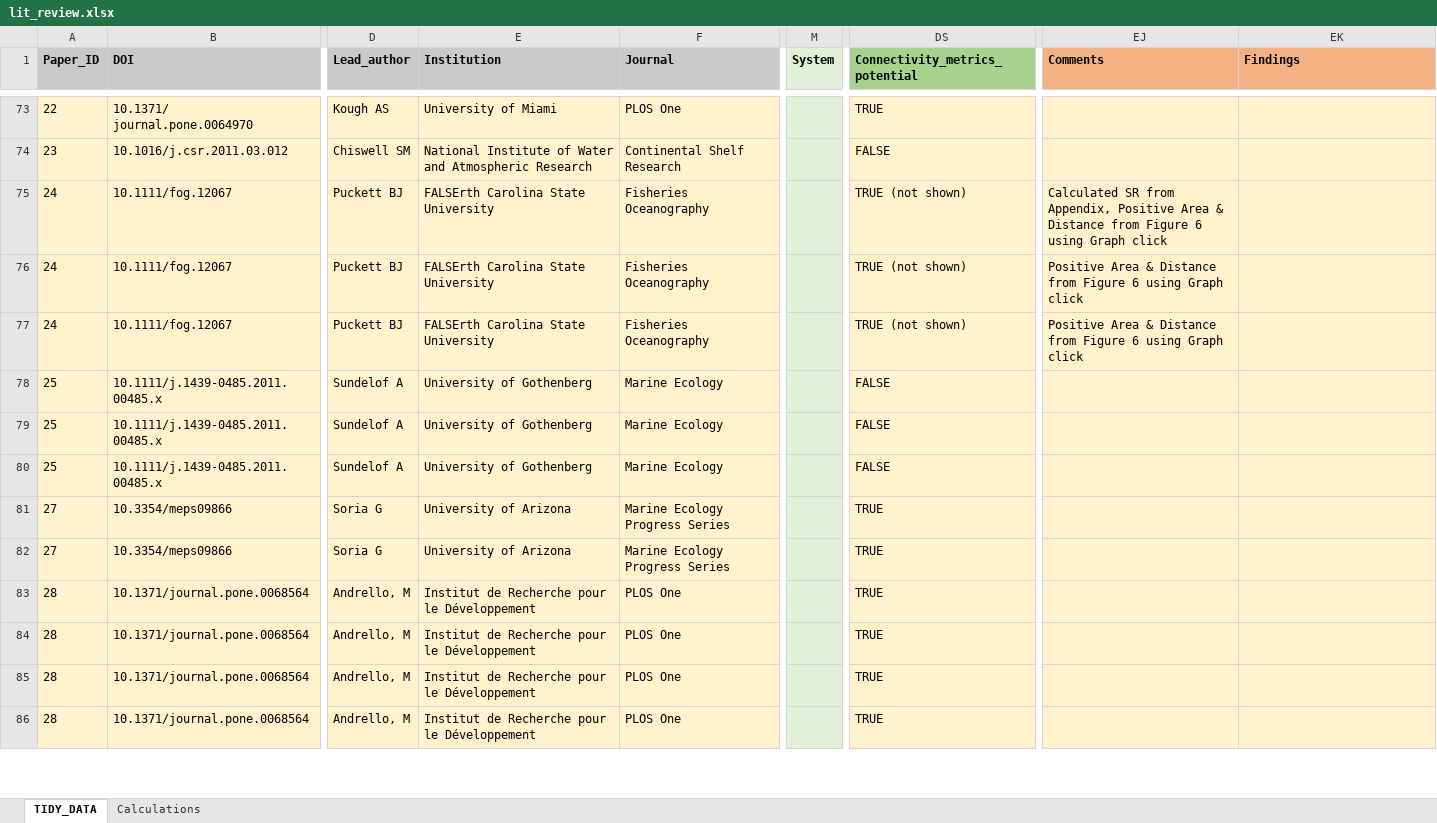
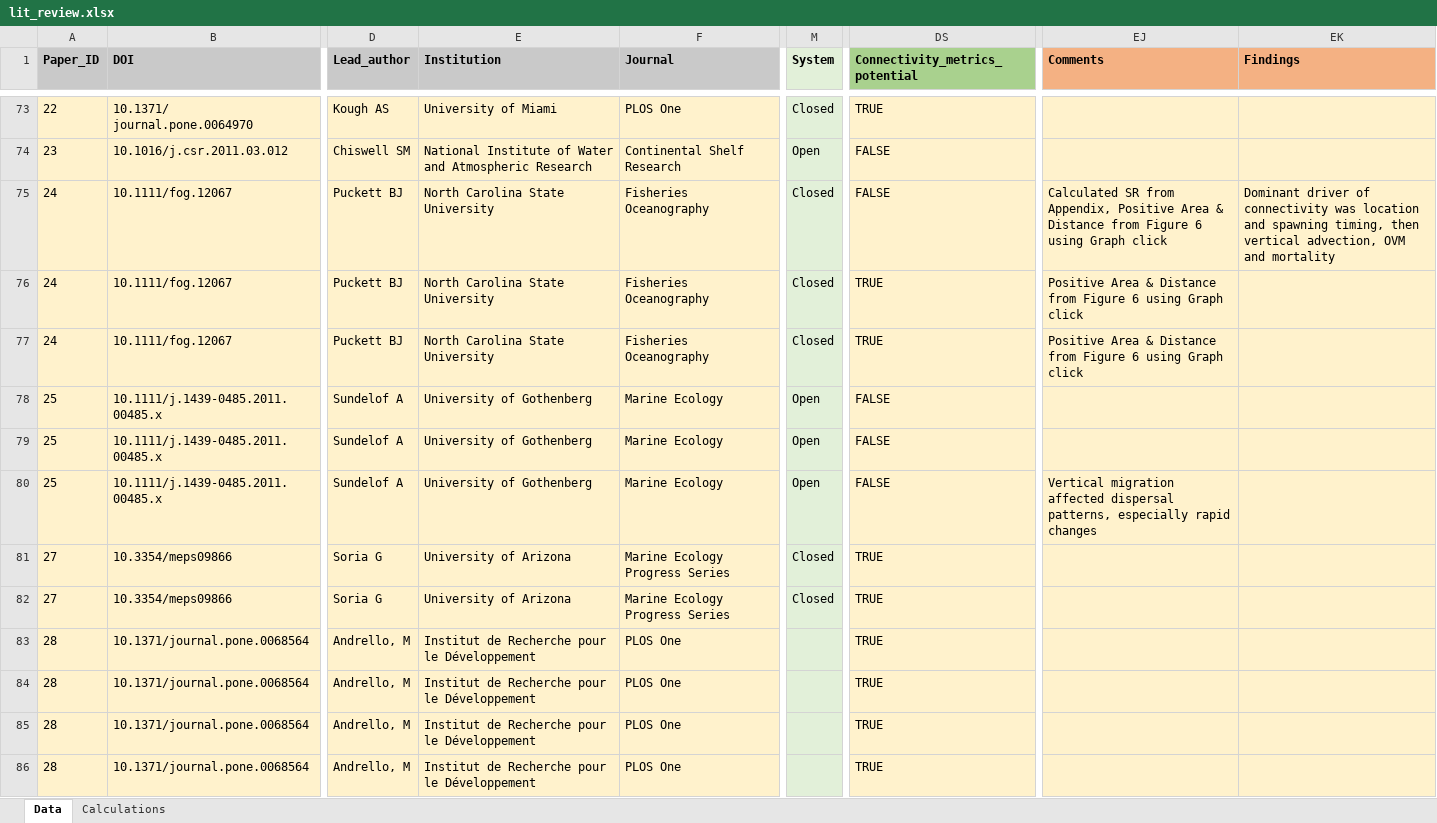
Before and after one commit to iftikhar8/thesis, an Excel workbook: chapters/lit_review/data/lit_review.xlsx, sheet Data, drawn as a sheet; only a part is shown, gaps mark what is left out; values as stored, in another font and other column widths than the file's, no borders; conditional formats not drawn; the diff covers the shown part only; the diff names each change by its address in the sheet, - before the commit and + after, or states it on an @@ line.

```diff
--- a/chapters/lit_review/data/lit_review.xlsx (sheet Data)
+++ b/chapters/lit_review/data/lit_review.xlsx (sheet Data)
-sheet tab: TIDY_DATA
+sheet tab: Data
-M73 (System): (empty)
+M73 (System): Closed
-M74 (System): (empty)
+M74 (System): Open
-E75:E77 (Institution): FALSErth Carolina State University
+E75:E77 (Institution): North Carolina State University
-M75:M77 (System): (empty)
+M75:M77 (System): Closed
-DS75 (Connectivity_metrics_potential): TRUE (not shown)
+DS75 (Connectivity_metrics_potential): FALSE
-EK75 (Findings): (empty)
+EK75 (Findings): Dominant driver of connectivity was location and spawning timing, then vertical advection, OVM and mortality
-DS76:DS77 (Connectivity_metrics_potential): TRUE (not shown)
+DS76:DS77 (Connectivity_metrics_potential): TRUE
-M78:M80 (System): (empty)
+M78:M80 (System): Open
-EJ80 (Comments): (empty)
+EJ80 (Comments): Vertical migration affected dispersal patterns, especially rapid changes
-M81:M82 (System): (empty)
+M81:M82 (System): Closed
```
Also changed, not shown: 188 edited cells elsewhere in this sheet, sheet Calculations.
